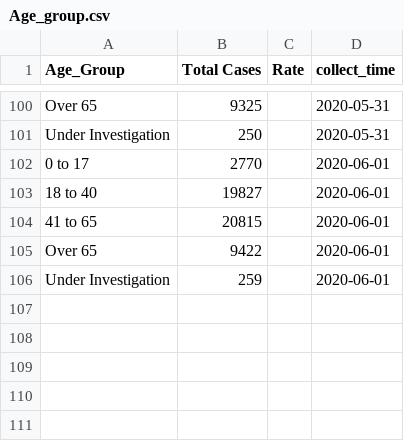
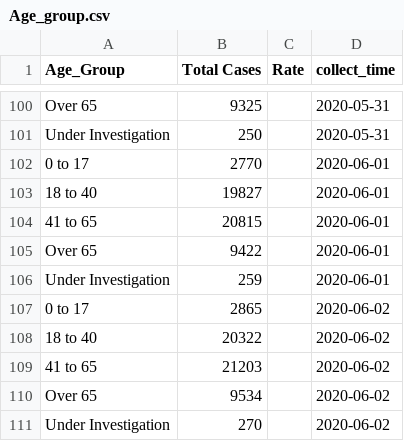
Before and after one commit to GRMDS/2020Covid19_challenge, a CSV file: LA_County_Public_Health/LA_county_cases_summary/Age_group.csv, drawn as a sheet; only a part is shown, gaps mark what is left out; the diff names each change by its address in the sheet, - before the commit and + after, or states it on an @@ line.

```diff
--- a/LA_County_Public_Health/LA_county_cases_summary/Age_group.csv
+++ b/LA_County_Public_Health/LA_county_cases_summary/Age_group.csv
+row 107: 0 to 17 | 2865 |  | 2020-06-02
+row 108: 18 to 40 | 20322 |  | 2020-06-02
+row 109: 41 to 65 | 21203 |  | 2020-06-02
+row 110: Over 65 | 9534 |  | 2020-06-02
+row 111: Under Investigation | 270 |  | 2020-06-02
```
Also changed, not shown: LA_County_Public_Health/LA_county_cases_summary/Deaths.csv, LA_County_Public_Health/LA_county_cases_summary/Deaths_Ethnicity.csv, 7 other files.
